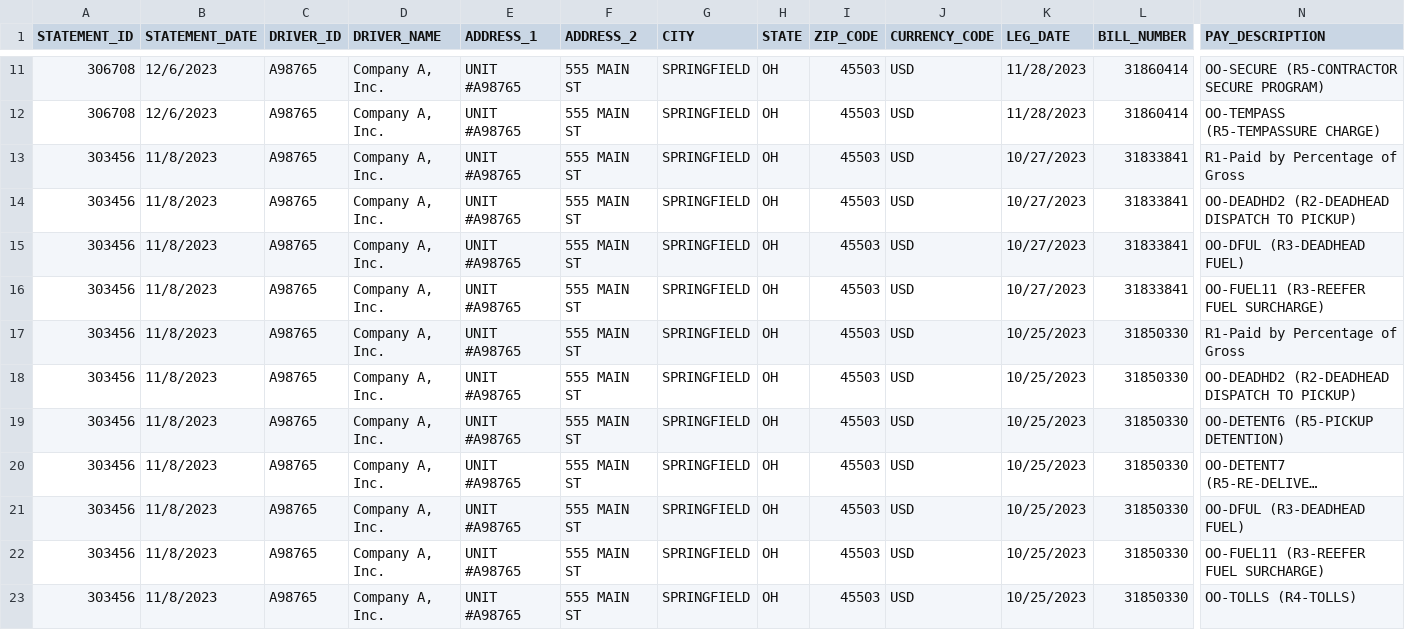
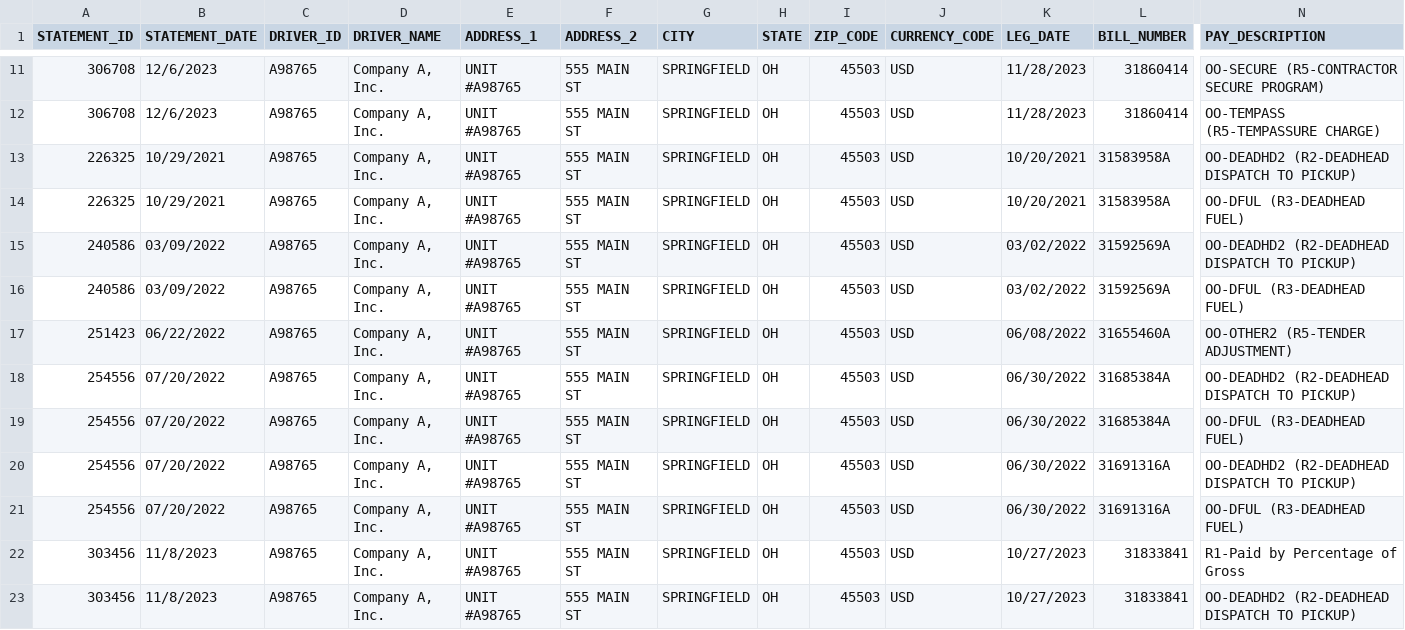
Before and after one commit to Fxplorer/DataConversionToManager, a CSV file: PayLinesCombined/CombinedPayLines.csv, drawn as a sheet; only a part is shown, gaps mark what is left out; the shorter side is filled out with more unchanged rows; long unchanged cells end in …; rows hold the shown columns only; the diff names each change by its address in the sheet, - before the commit and + after, or states it on an @@ line.

```diff
--- a/PayLinesCombined/CombinedPayLines.csv
+++ b/PayLinesCombined/CombinedPayLines.csv
+row 13: 226325 | 10/29/2021 | A98765 | Company A, Inc. | UNIT #A98765 | 555 MAIN ST | SPRINGFIELD | OH | 45503 | USD | 10/20/2021 | 31583958A | OO-DEADHD2 (R2-DEADHEAD DISPATCH TO PICKUP)
+row 14: 226325 | 10/29/2021 | A98765 | Company A, Inc. | UNIT #A98765 | 555 MAIN ST | SPRINGFIELD | OH | 45503 | USD | 10/20/2021 | 31583958A | OO-DFUL (R3-DEADHEAD FUEL)
+row 15: 240586 | 03/09/2022 | A98765 | Company A, Inc. | UNIT #A98765 | 555 MAIN ST | SPRINGFIELD | OH | 45503 | USD | 03/02/2022 | 31592569A | OO-DEADHD2 (R2-DEADHEAD DISPATCH TO PICKUP)
+row 16: 240586 | 03/09/2022 | A98765 | Company A, Inc. | UNIT #A98765 | 555 MAIN ST | SPRINGFIELD | OH | 45503 | USD | 03/02/2022 | 31592569A | OO-DFUL (R3-DEADHEAD FUEL)
+row 17: 251423 | 06/22/2022 | A98765 | Company A, Inc. | UNIT #A98765 | 555 MAIN ST | SPRINGFIELD | OH | 45503 | USD | 06/08/2022 | 31655460A | OO-OTHER2 (R5-TENDER ADJUSTMENT)
+row 18: 254556 | 07/20/2022 | A98765 | Company A, Inc. | UNIT #A98765 | 555 MAIN ST | SPRINGFIELD | OH | 45503 | USD | 06/30/2022 | 31685384A | OO-DEADHD2 (R2-DEADHEAD DISPATCH TO PICKUP)
+row 19: 254556 | 07/20/2022 | A98765 | Company A, Inc. | UNIT #A98765 | 555 MAIN ST | SPRINGFIELD | OH | 45503 | USD | 06/30/2022 | 31685384A | OO-DFUL (R3-DEADHEAD FUEL)
+row 20: 254556 | 07/20/2022 | A98765 | Company A, Inc. | UNIT #A98765 | 555 MAIN ST | SPRINGFIELD | OH | 45503 | USD | 06/30/2022 | 31691316A | OO-DEADHD2 (R2-DEADHEAD DISPATCH TO PICKUP)
+row 21: 254556 | 07/20/2022 | A98765 | Company A, Inc. | UNIT #A98765 | 555 MAIN ST | SPRINGFIELD | OH | 45503 | USD | 06/30/2022 | 31691316A | OO-DFUL (R3-DEADHEAD FUEL)
```
Also changed, not shown: PayLinesCombined/combined.csv, 5 other files.
